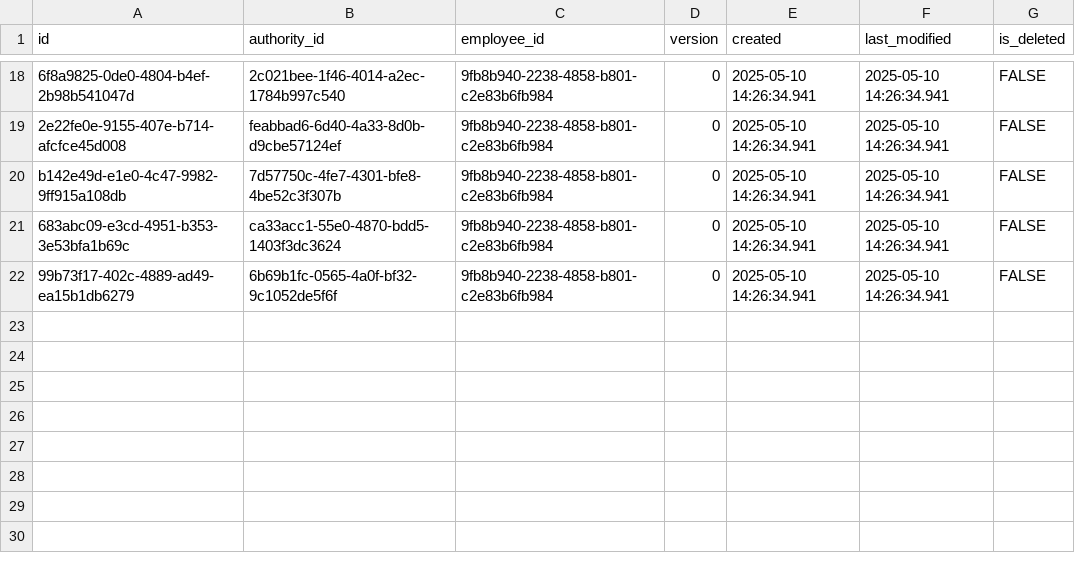
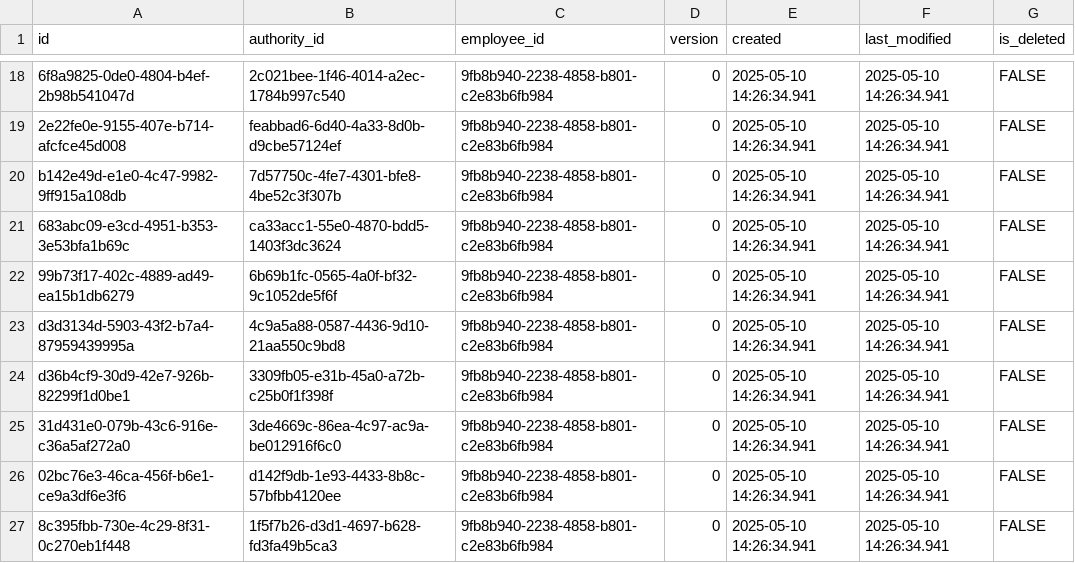
Before and after one commit to pawelNu/backend-project-manager, a CSV file: src/main/resources/db/changelog/0.3.0/employee_authorities.csv, drawn as a sheet; only a part is shown, gaps mark what is left out.

```diff
--- a/src/main/resources/db/changelog/0.3.0/employee_authorities.csv
+++ b/src/main/resources/db/changelog/0.3.0/employee_authorities.csv
@@ -22 +22,6 @@ b142e49d-e1e0-4c47-9982-9ff915a108db,7d57750c-4fe7-4301-bfe8-4be52c3f307b,9fb8b9
 99b73f17-402c-4889-ad49-ea15b1db6279,6b69b1fc-0565-4a0f-bf32-9c1052de5f6f,9fb8b940-2238-4858-b801-c2e83b6fb984,0,2025-05-10 14:26:34.941,2025-05-10 14:26:34.941,FALSE
+d3d3134d-5903-43f2-b7a4-87959439995a,4c9a5a88-0587-4436-9d10-21aa550c9bd8,9fb8b940-2238-4858-b801-c2e83b6fb984,0,2025-05-10 14:26:34.941,2025-05-10 14:26:34.941,FALSE
+d36b4cf9-30d9-42e7-926b-82299f1d0be1,3309fb05-e31b-45a0-a72b-c25b0f1f398f,9fb8b940-2238-4858-b801-c2e83b6fb984,0,2025-05-10 14:26:34.941,2025-05-10 14:26:34.941,FALSE
+31d431e0-079b-43c6-916e-c36a5af272a0,3de4669c-86ea-4c97-ac9a-be012916f6c0,9fb8b940-2238-4858-b801-c2e83b6fb984,0,2025-05-10 14:26:34.941,2025-05-10 14:26:34.941,FALSE
+02bc76e3-46ca-456f-b6e1-ce9a3df6e3f6,d142f9db-1e93-4433-8b8c-57bfbb4120ee,9fb8b940-2238-4858-b801-c2e83b6fb984,0,2025-05-10 14:26:34.941,2025-05-10 14:26:34.941,FALSE
+8c395fbb-730e-4c29-8f31-0c270eb1f448,1f5f7b26-d3d1-4697-b628-fd3fa49b5ca3,9fb8b940-2238-4858-b801-c2e83b6fb984,0,2025-05-10 14:26:34.941,2025-05-10 14:26:34.941,FALSE
```
Also changed, not shown: src/main/resources/db/changelog/0.3.0/authorities.csv, src/main/resources/db/changelog/0.3.0/categories.csv, 16 other files.
